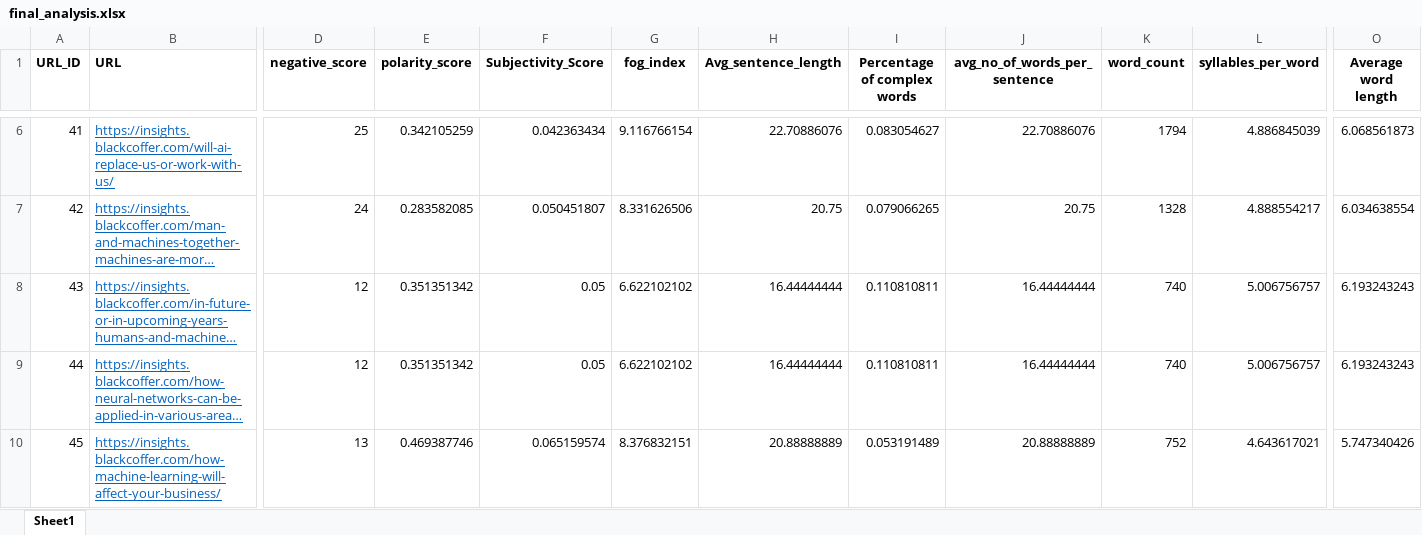
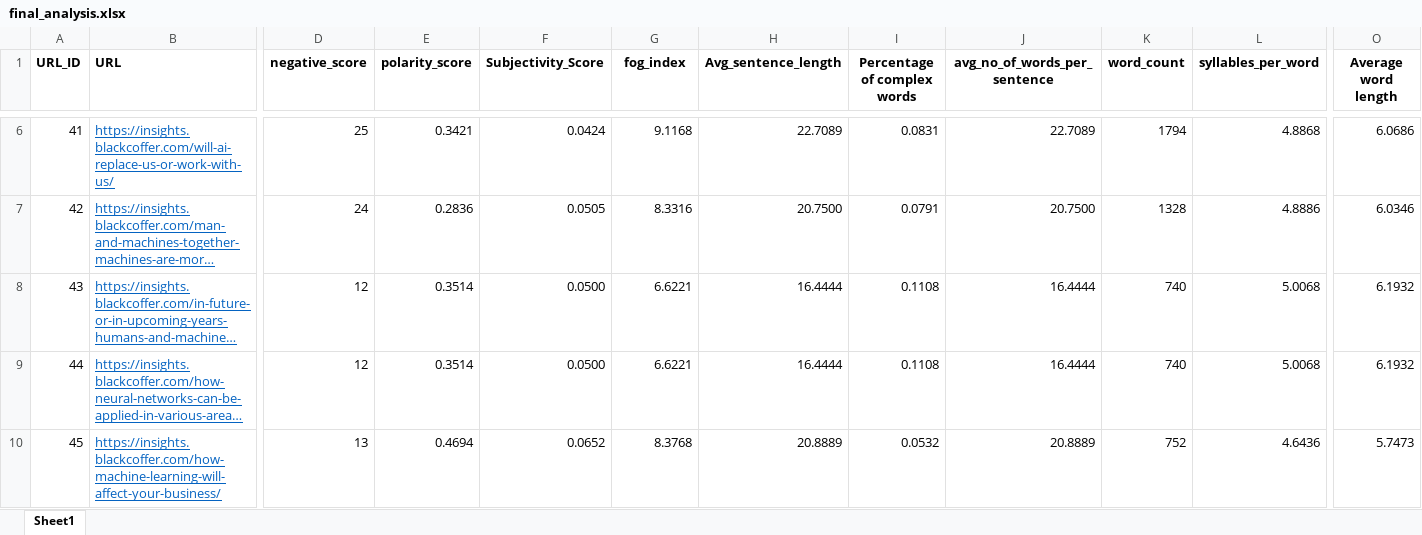
Before and after one commit to jitendra25720/Article-scraping-text-analysis-NLP, an Excel workbook: final_analysis.xlsx, sheet Sheet1, drawn as a sheet; only a part is shown, gaps mark what is left out; long unchanged cells end in …; values as stored, in another font and other column widths than the file's, no borders; the diff covers the shown part only; the diff names each change by its address in the sheet, - before the commit and + after, or states it on an @@ line.

```diff
--- a/final_analysis.xlsx (sheet Sheet1)
+++ b/final_analysis.xlsx (sheet Sheet1)
-E6 (polarity_score): 0.342105259
+E6 (polarity_score): 0.3421
-F6 (Subjectivity_Score): 0.042363434
+F6 (Subjectivity_Score): 0.0424
-G6 (fog_index): 9.116766154
+G6 (fog_index): 9.1168
-H6 (Avg_sentence_length): 22.70886076
+H6 (Avg_sentence_length): 22.7089
-I6 (Percentage of complex words): 0.083054627
+I6 (Percentage of complex words): 0.0831
-J6 (avg_no_of_words_per_sentence): 22.70886076
+J6 (avg_no_of_words_per_sentence): 22.7089
-L6 (syllables_per_word): 4.886845039
+L6 (syllables_per_word): 4.8868
-O6 (Average word length): 6.068561873
+O6 (Average word length): 6.0686
-E7 (polarity_score): 0.283582085
+E7 (polarity_score): 0.2836
-F7 (Subjectivity_Score): 0.050451807
+F7 (Subjectivity_Score): 0.0505
-G7 (fog_index): 8.331626506
+G7 (fog_index): 8.3316
-H7 (Avg_sentence_length): 20.75
+H7 (Avg_sentence_length): 20.7500
-I7 (Percentage of complex words): 0.079066265
+I7 (Percentage of complex words): 0.0791
-J7 (avg_no_of_words_per_sentence): 20.75
+J7 (avg_no_of_words_per_sentence): 20.7500
-L7 (syllables_per_word): 4.888554217
+L7 (syllables_per_word): 4.8886
-O7 (Average word length): 6.034638554
+O7 (Average word length): 6.0346
-E8:E9 (polarity_score): 0.351351342
+E8:E9 (polarity_score): 0.3514
-F8:F9 (Subjectivity_Score): 0.05
+F8:F9 (Subjectivity_Score): 0.0500
-G8:G9 (fog_index): 6.622102102
+G8:G9 (fog_index): 6.6221
-H8:H9 (Avg_sentence_length): 16.44444444
+H8:H9 (Avg_sentence_length): 16.4444
-I8:I9 (Percentage of complex words): 0.110810811
+I8:I9 (Percentage of complex words): 0.1108
-J8:J9 (avg_no_of_words_per_sentence): 16.44444444
+J8:J9 (avg_no_of_words_per_sentence): 16.4444
-L8:L9 (syllables_per_word): 5.006756757
+L8:L9 (syllables_per_word): 5.0068
-O8:O9 (Average word length): 6.193243243
+O8:O9 (Average word length): 6.1932
-E10 (polarity_score): 0.469387746
+E10 (polarity_score): 0.4694
-F10 (Subjectivity_Score): 0.065159574
+F10 (Subjectivity_Score): 0.0652
-G10 (fog_index): 8.376832151
+G10 (fog_index): 8.3768
-H10 (Avg_sentence_length): 20.88888889
+H10 (Avg_sentence_length): 20.8889
-I10 (Percentage of complex words): 0.053191489
+I10 (Percentage of complex words): 0.0532
-J10 (avg_no_of_words_per_sentence): 20.88888889
+J10 (avg_no_of_words_per_sentence): 20.8889
-L10 (syllables_per_word): 4.643617021
+L10 (syllables_per_word): 4.6436
-O10 (Average word length): 5.747340426
+O10 (Average word length): 5.7473
```
Also changed, not shown: 1 added row, 1 removed row and 864 edited cells elsewhere in this sheet, 1 other file.
